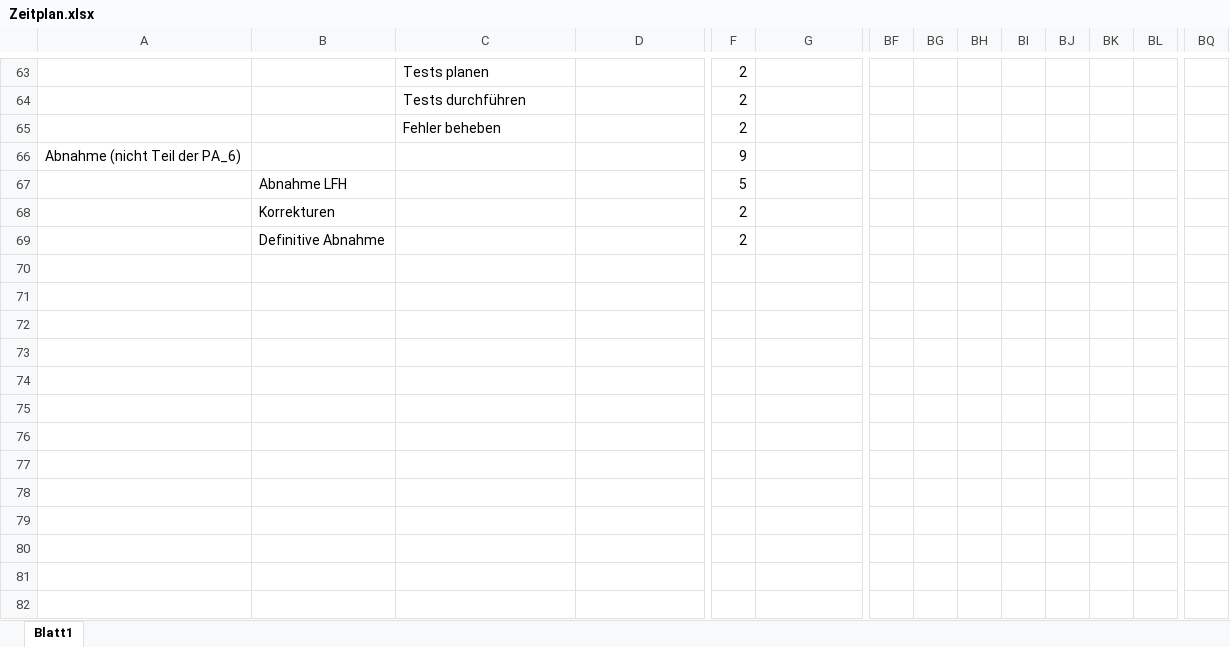
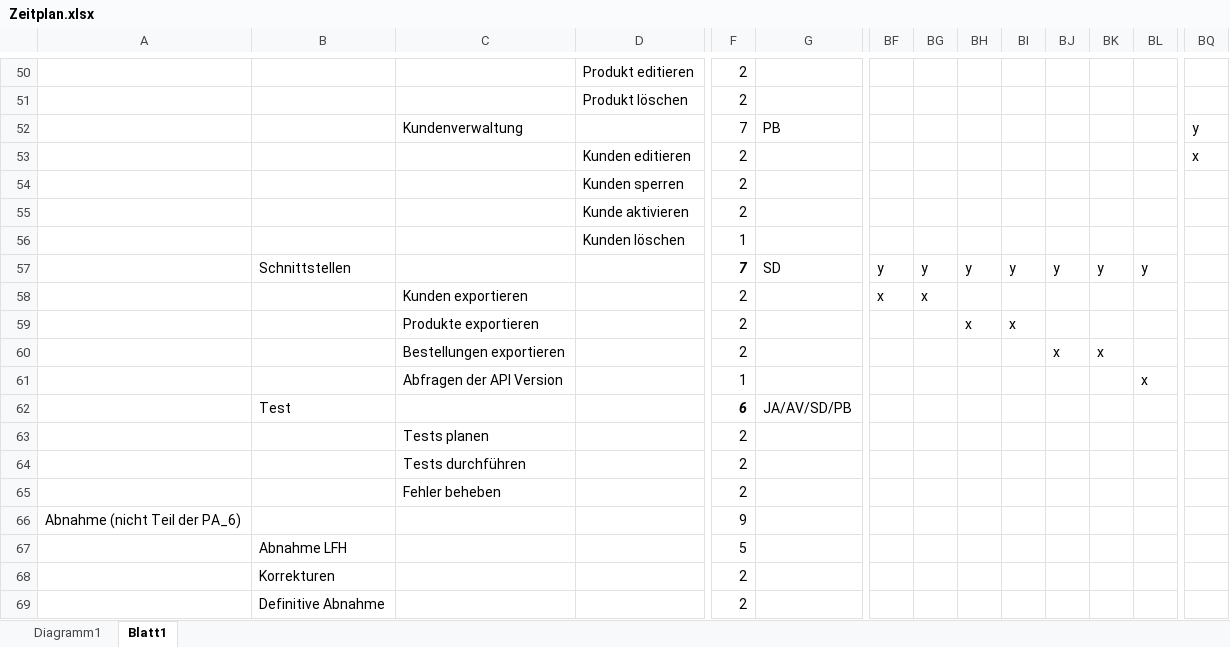
Before and after one commit to nuerscht/LFH, an Excel workbook: doc/01 Projektauftrag/Zeitplan.xlsx, sheet Blatt1, drawn as a sheet; only a part is shown, gaps mark what is left out; values as stored, in another font and other column widths than the file's, no borders; charts and pictures and conditional formats not drawn; removed rows and columns are numbered as before the commit, all else as after; rows hold the shown columns only; the diff covers the shown part only; the diff names each change by its address in the sheet, - before the commit and + after, or states it on an @@ line.

```diff
--- a/doc/01 Projektauftrag/Zeitplan.xlsx (sheet Blatt1)
+++ b/doc/01 Projektauftrag/Zeitplan.xlsx (sheet Blatt1)
+sheet tab: Diagramm1
-C50: Tests planen
+C50: (empty)
-D50: (empty)
+D50: Produkt editieren
-C51: Tests durchführen
+C51: (empty)
-D51: (empty)
+D51: Produkt löschen
-row 65:  |  | Fehler beheben |  | 2
+row 52:  |  | Kundenverwaltung |  | 7 | PB |  |  |  |  |  |  |  | y
+row 53:  |  |  | Kunden editieren | 2 |  |  |  |  |  |  |  |  | x
+row 54:  |  |  | Kunden sperren | 2
+row 55:  |  |  | Kunde aktivieren | 2
+row 56:  |  |  | Kunden löschen | 1
+row 57:  | Schnittstellen |  |  | 7 | SD | y | y | y | y | y | y | y
+row 58:  |  | Kunden exportieren |  | 2 |  | x | x
+row 59:  |  | Produkte exportieren |  | 2 |  |  |  | x | x
+row 60:  |  | Bestellungen exportieren |  | 2 |  |  |  |  |  | x | x
+row 61:  |  | Abfragen der API Version |  | 1 |  |  |  |  |  |  |  | x
+row 62:  | Test |  |  | 6 | JA/AV/SD/PB
+row 63:  |  | Tests planen |  | 2
+row 64:  |  | Tests durchführen |  | 2
+row 65:  |  | Fehler beheben |  | 2
```
Also changed, not shown: 19 added rows, 32 removed rows and 29 edited cells elsewhere in this sheet, formulas that keep their value, charts or pictures, 1 other file.
